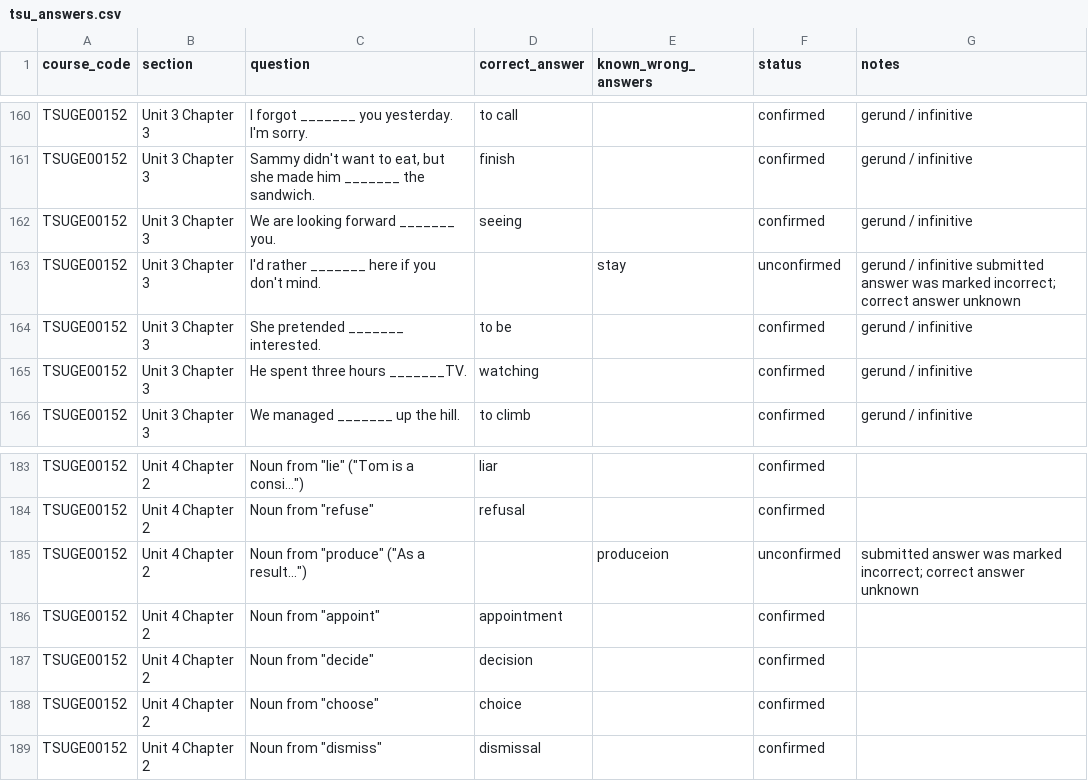
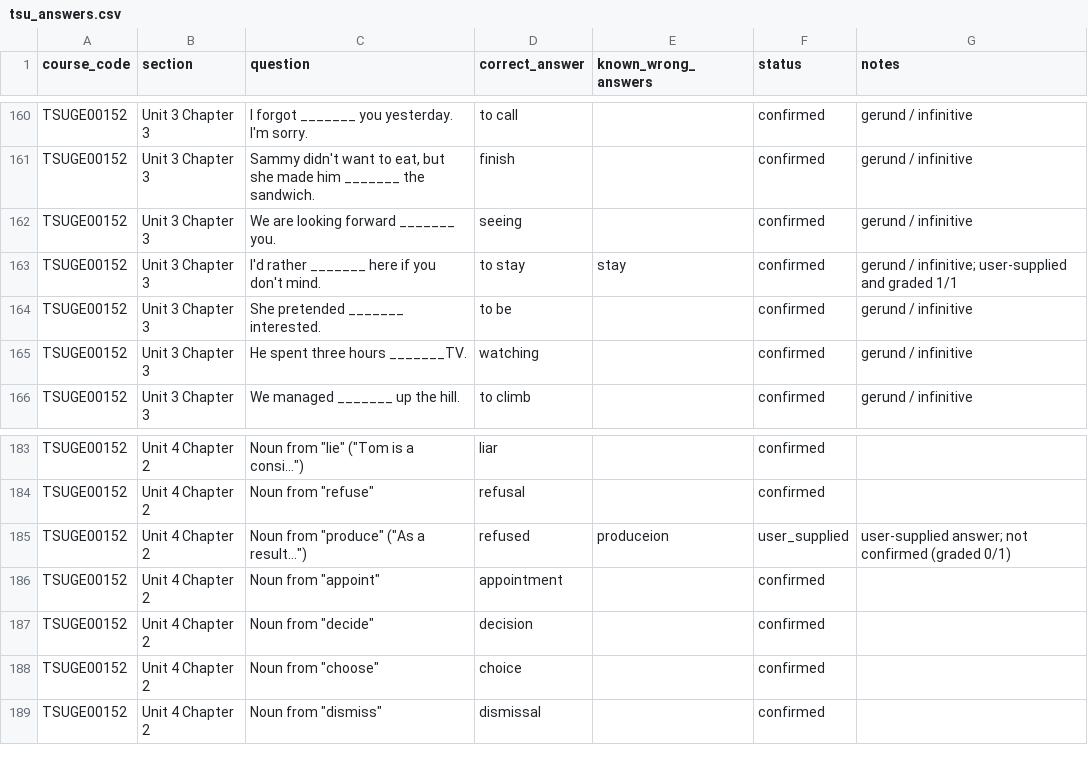
Before and after one commit to LatinR9/TSU-BOT, a CSV file: tsu_answers.csv, drawn as a sheet; only a part is shown, gaps mark what is left out.

```diff
--- a/tsu_answers.csv
+++ b/tsu_answers.csv
@@ -162,3 +162,3 @@ TSUGE00152,Unit 3 Chapter 3,"Sammy didn't want to eat, but she made him _______
 TSUGE00152,Unit 3 Chapter 3,We are looking forward _______ you.,seeing,,confirmed,gerund / infinitive
-TSUGE00152,Unit 3 Chapter 3,I'd rather _______ here if you don't mind.,,stay,unconfirmed,gerund / infinitive submitted answer was marked incorrect; correct answer unknown
+TSUGE00152,Unit 3 Chapter 3,I'd rather _______ here if you don't mind.,to stay,stay,confirmed,gerund / infinitive; user-supplied and graded 1/1
 TSUGE00152,Unit 3 Chapter 3,She pretended _______ interested.,to be,,confirmed,gerund / infinitive
@@ -184,3 +184,3 @@ TSUGE00152,Unit 4 Chapter 2,"Noun from ""lie"" (""Tom is a consi..."")",liar,,co
 TSUGE00152,Unit 4 Chapter 2,"Noun from ""refuse""",refusal,,confirmed,
-TSUGE00152,Unit 4 Chapter 2,"Noun from ""produce"" (""As a result..."")",,produceion,unconfirmed,submitted answer was marked incorrect; correct answer unknown
+TSUGE00152,Unit 4 Chapter 2,"Noun from ""produce"" (""As a result..."")",refused,produceion,user_supplied,user-supplied answer; not confirmed (graded 0/1)
 TSUGE00152,Unit 4 Chapter 2,"Noun from ""appoint""",appointment,,confirmed,
```
Also changed, not shown: 10 other files.
